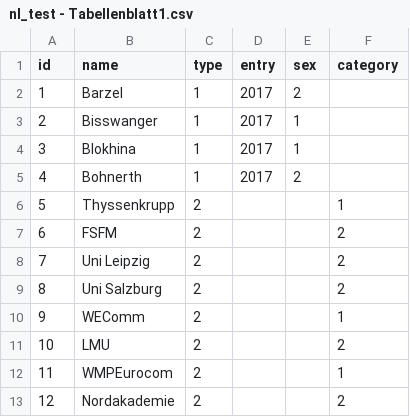
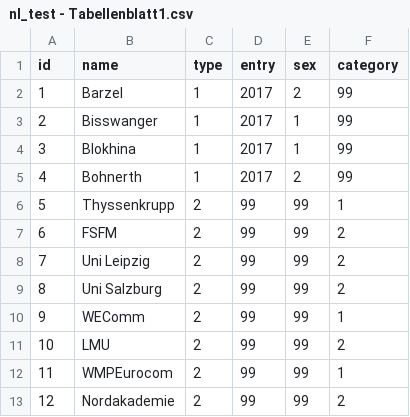
Before and after one commit to hb062/BA_30u30, a CSV file: nl_test - Tabellenblatt1.csv, drawn as a sheet.

Commit message:
Update nl_test - Tabellenblatt1.csv

```diff
--- a/nl_test - Tabellenblatt1.csv
+++ b/nl_test - Tabellenblatt1.csv
@@ -1,13 +1,13 @@
 id,name,type,entry,sex,category
-1,Barzel,1,2017,2,
-2,Bisswanger,1,2017,1,
-3,Blokhina,1,2017,1,
-4,Bohnerth,1,2017,2,
-5,Thyssenkrupp,2,,,1
-6,FSFM,2,,,2
-7,Uni Leipzig,2,,,2
-8,Uni Salzburg,2,,,2
-9,WEComm,2,,,1
-10,LMU,2,,,2
-11,WMPEurocom,2,,,1
-12,Nordakademie,2,,,2
+1,Barzel,1,2017,2,99
+2,Bisswanger,1,2017,1,99
+3,Blokhina,1,2017,1,99
+4,Bohnerth,1,2017,2,99
+5,Thyssenkrupp,2,99,99,1
+6,FSFM,2,99,99,2
+7,Uni Leipzig,2,99,99,2
+8,Uni Salzburg,2,99,99,2
+9,WEComm,2,99,99,1
+10,LMU,2,99,99,2
+11,WMPEurocom,2,99,99,1
+12,Nordakademie,2,99,99,2
```
